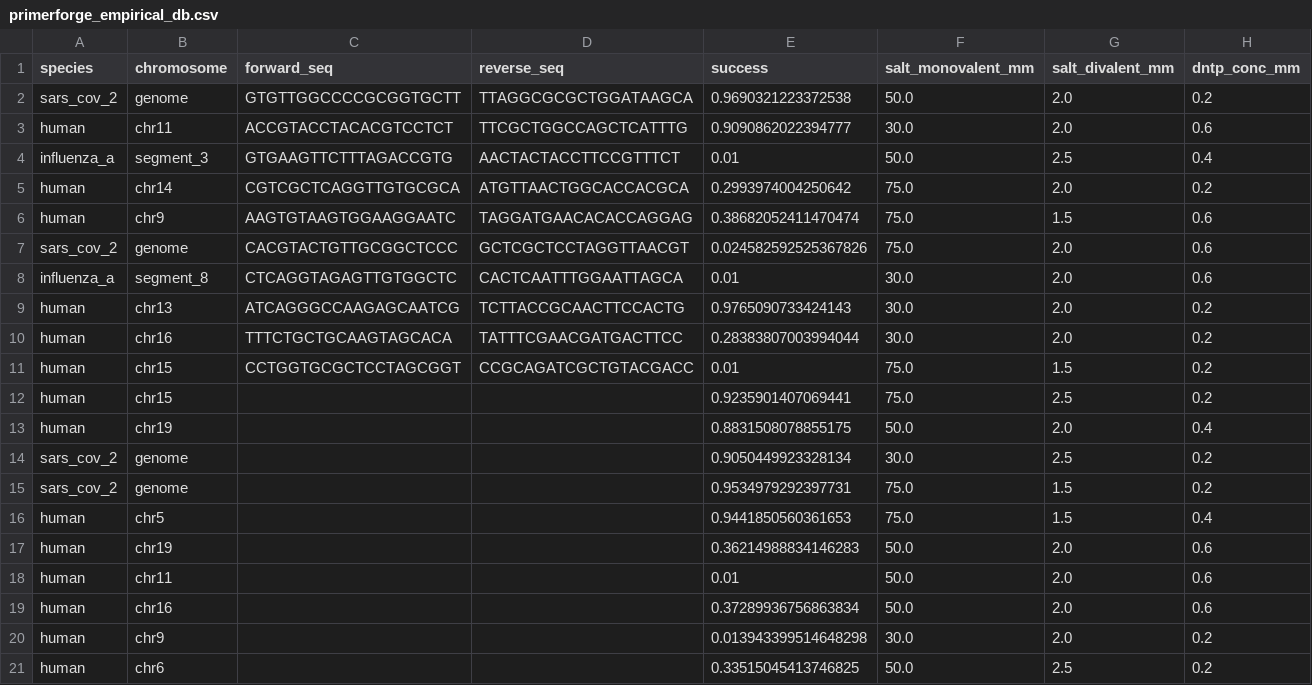
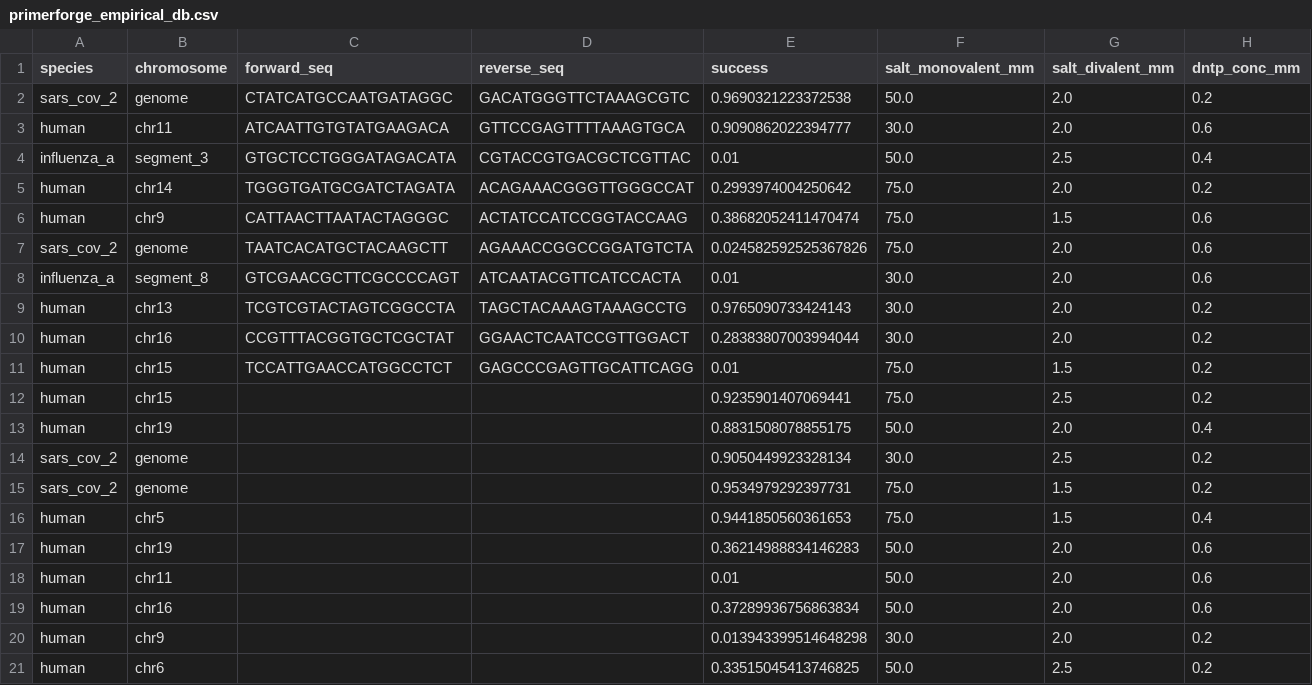
Before and after one commit to Rashidmstar12/PrimerForge, a CSV file: data/primerforge_empirical_db.csv, drawn as a sheet; only a part is shown; the diff names each change by its address in the sheet, - before the commit and + after, or states it on an @@ line.

```diff
--- a/data/primerforge_empirical_db.csv
+++ b/data/primerforge_empirical_db.csv
-C2 (forward_seq): GTGTTGGCCCCGCGGTGCTT
+C2 (forward_seq): CTATCATGCCAATGATAGGC
-D2 (reverse_seq): TTAGGCGCGCTGGATAAGCA
+D2 (reverse_seq): GACATGGGTTCTAAAGCGTC
-C3 (forward_seq): ACCGTACCTACACGTCCTCT
+C3 (forward_seq): ATCAATTGTGTATGAAGACA
-D3 (reverse_seq): TTCGCTGGCCAGCTCATTTG
+D3 (reverse_seq): GTTCCGAGTTTTAAAGTGCA
-C4 (forward_seq): GTGAAGTTCTTTAGACCGTG
+C4 (forward_seq): GTGCTCCTGGGATAGACATA
-D4 (reverse_seq): AACTACTACCTTCCGTTTCT
+D4 (reverse_seq): CGTACCGTGACGCTCGTTAC
-C5 (forward_seq): CGTCGCTCAGGTTGTGCGCA
+C5 (forward_seq): TGGGTGATGCGATCTAGATA
-D5 (reverse_seq): ATGTTAACTGGCACCACGCA
+D5 (reverse_seq): ACAGAAACGGGTTGGGCCAT
-C6 (forward_seq): AAGTGTAAGTGGAAGGAATC
+C6 (forward_seq): CATTAACTTAATACTAGGGC
-D6 (reverse_seq): TAGGATGAACACACCAGGAG
+D6 (reverse_seq): ACTATCCATCCGGTACCAAG
-C7 (forward_seq): CACGTACTGTTGCGGCTCCC
+C7 (forward_seq): TAATCACATGCTACAAGCTT
-D7 (reverse_seq): GCTCGCTCCTAGGTTAACGT
+D7 (reverse_seq): AGAAACCGGCCGGATGTCTA
-C8 (forward_seq): CTCAGGTAGAGTTGTGGCTC
+C8 (forward_seq): GTCGAACGCTTCGCCCCAGT
-D8 (reverse_seq): CACTCAATTTGGAATTAGCA
+D8 (reverse_seq): ATCAATACGTTCATCCACTA
-C9 (forward_seq): ATCAGGGCCAAGAGCAATCG
+C9 (forward_seq): TCGTCGTACTAGTCGGCCTA
-D9 (reverse_seq): TCTTACCGCAACTTCCACTG
+D9 (reverse_seq): TAGCTACAAAGTAAAGCCTG
-C10 (forward_seq): TTTCTGCTGCAAGTAGCACA
+C10 (forward_seq): CCGTTTACGGTGCTCGCTAT
-D10 (reverse_seq): TATTTCGAACGATGACTTCC
+D10 (reverse_seq): GGAACTCAATCCGTTGGACT
-C11 (forward_seq): CCTGGTGCGCTCCTAGCGGT
+C11 (forward_seq): TCCATTGAACCATGGCCTCT
-D11 (reverse_seq): CCGCAGATCGCTGTACGACC
+D11 (reverse_seq): GAGCCCGAGTTGCATTCAGG
```
Also changed, not shown: 3 other files.
